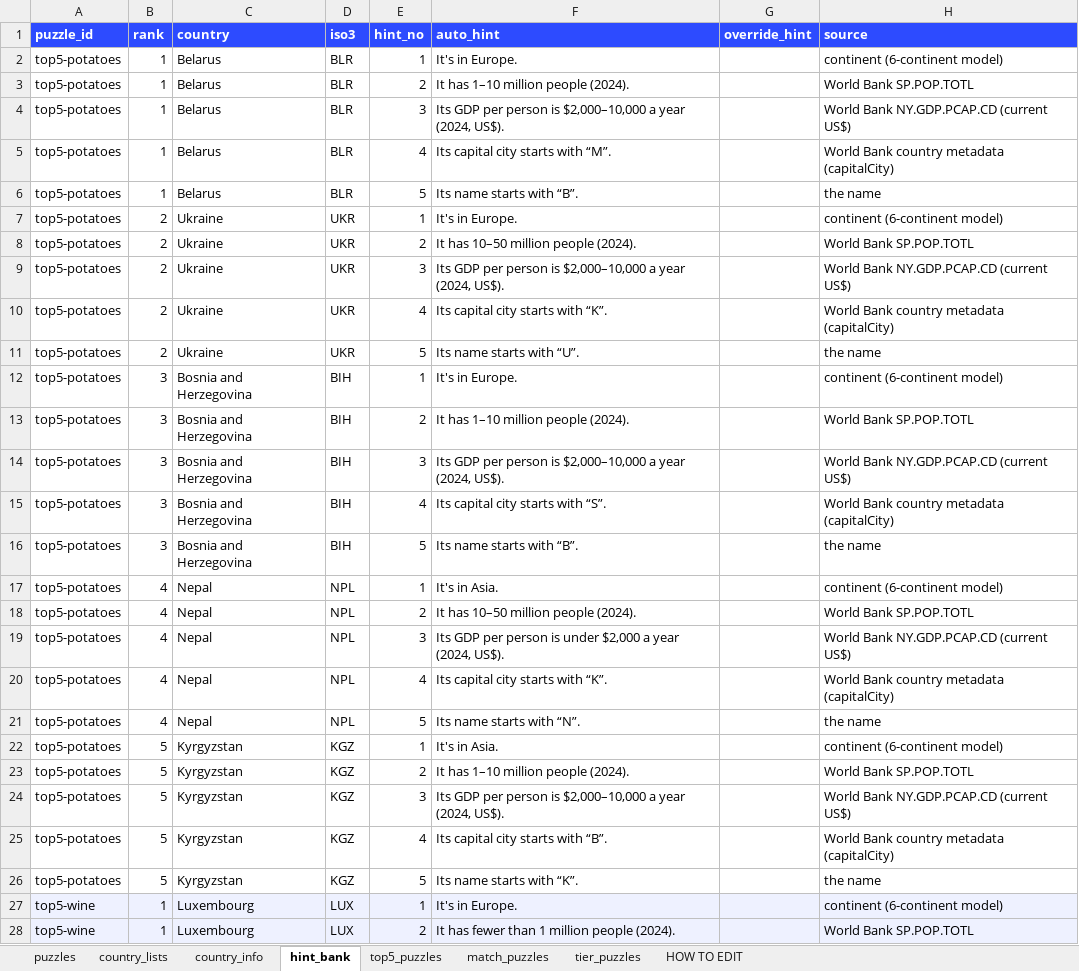
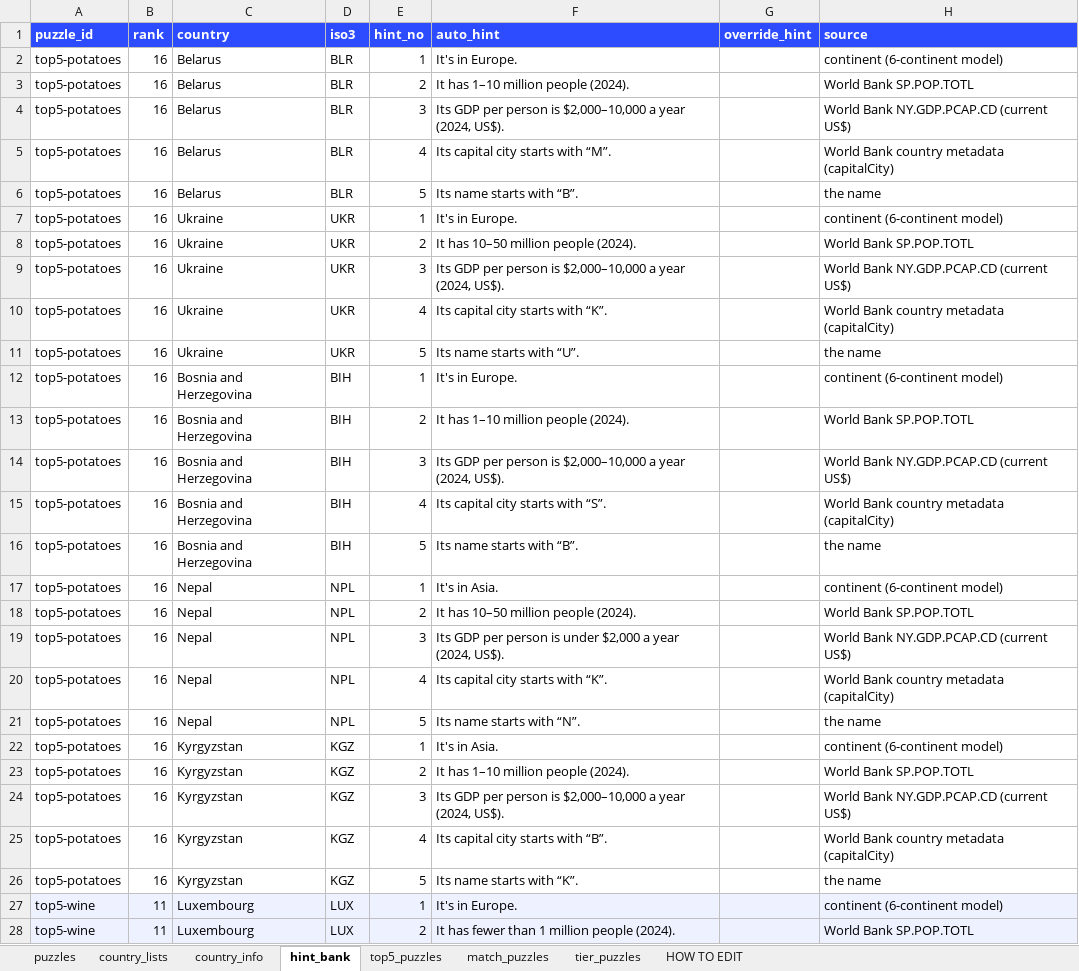
Before and after one commit to MichaelYao88/rankd, an Excel workbook: puzzles.xlsx, sheet hint_bank, drawn as a sheet; only a part is shown; values as stored, in another font and other column widths than the file's, no borders; the diff covers the shown part only; the diff names each change by its address in the sheet, - before the commit and + after, or states it on an @@ line.

```diff
--- a/puzzles.xlsx (sheet hint_bank)
+++ b/puzzles.xlsx (sheet hint_bank)
-B2:B6 (rank): 1
+B2:B6 (rank): 16
-B7:B11 (rank): 2
+B7:B11 (rank): 16
-B12:B16 (rank): 3
+B12:B16 (rank): 16
-B17:B21 (rank): 4
+B17:B21 (rank): 16
-B22:B26 (rank): 5
+B22:B26 (rank): 16
-B27:B28 (rank): 1
+B27:B28 (rank): 11
```
Also changed, not shown: 178 edited cells elsewhere in this sheet, sheet puzzles, 6 other files.
